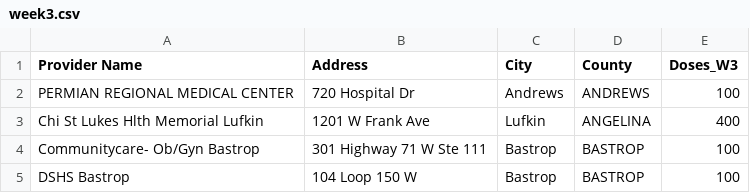
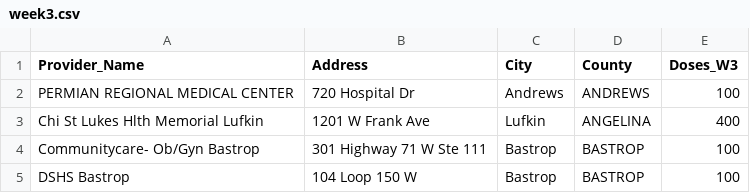
Before and after one commit to NicoJacGo/Texas-Vaccine-Data, a CSV file: data/week3.csv, drawn as a sheet; only a part is shown.

```diff
--- a/data/week3.csv
+++ b/data/week3.csv
@@ -1,2 +1,2 @@
-Provider Name,Address,City,County,Doses_W3
+Provider_Name,Address,City,County,Doses_W3
 PERMIAN REGIONAL MEDICAL CENTER,720 Hospital Dr,Andrews,ANDREWS,100
```
Also changed, not shown: data/week2.csv, data/week4.csv, 2 other files.
